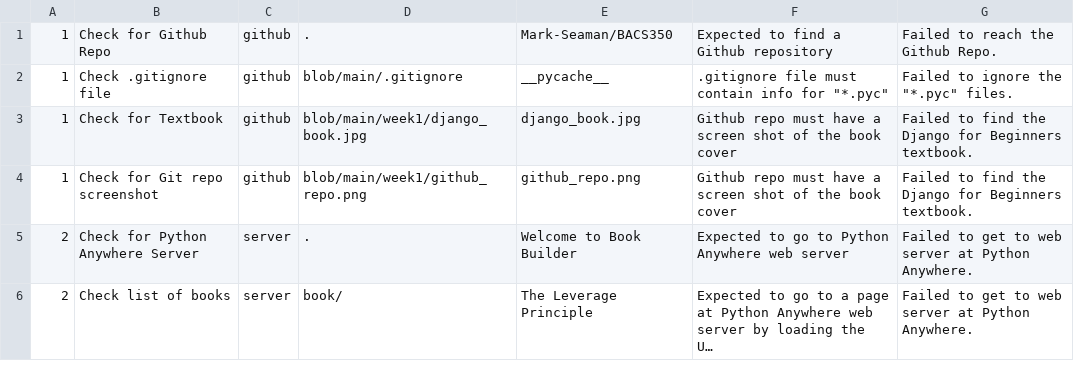
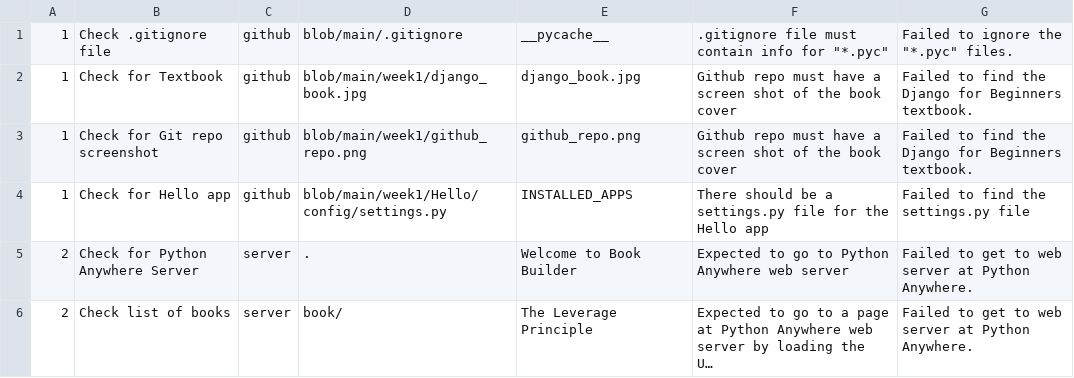
Before and after one commit to Mark-Seaman/UNC-BACS350, a CSV file: markdown/testcases.csv, drawn as a sheet; long unchanged cells end in …; removed rows and columns are numbered as before the commit, all else as after; the diff names each change by its address in the sheet, - before the commit and + after, or states it on an @@ line.

Commit message:
Updated test cases.

```diff
--- a/markdown/testcases.csv
+++ b/markdown/testcases.csv
-row 1: 1 | Check for Github Repo | github | . | Mark-Seaman/BACS350 | Expected to find a Github repository | Failed to reach the Github Repo.
+row 4: 1 | Check for Hello app | github | blob/main/week1/Hello/config/settings.py | INSTALLED_APPS | There should be a settings.py file for the Hello app | Failed to find the settings.py file
```
